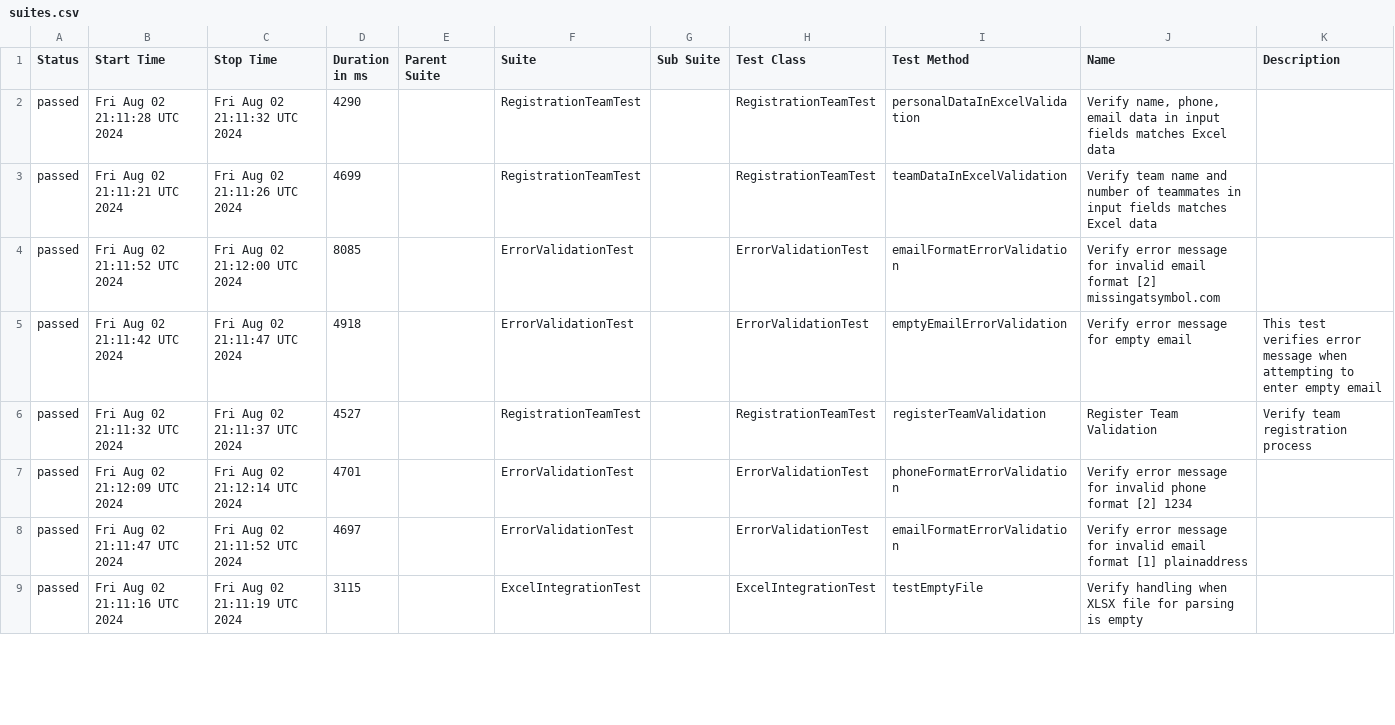
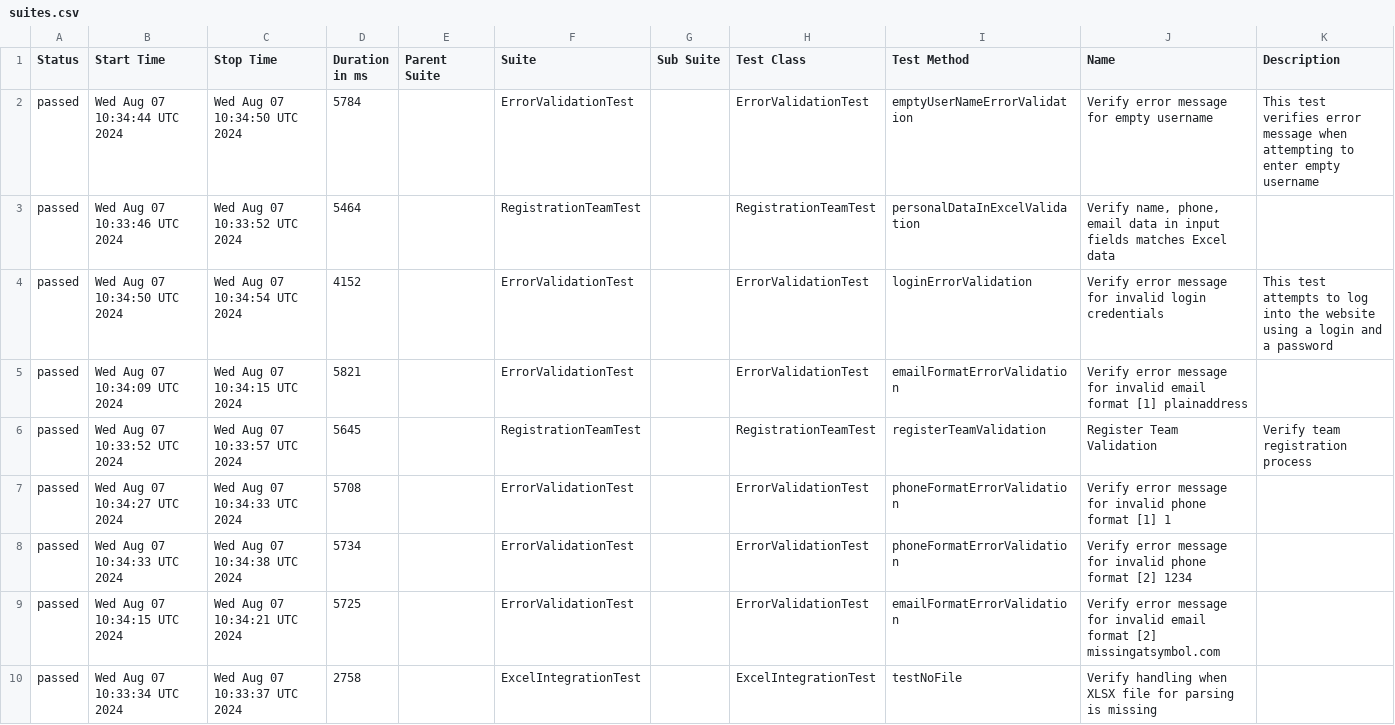
Before and after one commit to DaryaAndreyuk/music-quiz-automation, a CSV file: data/suites.csv, drawn as a sheet; only a part is shown; the diff covers the shown part only.

```diff
--- a/data/suites.csv
+++ b/data/suites.csv
@@ -1,9 +1,10 @@
 "Status","Start Time","Stop Time","Duration in ms","Parent Suite","Suite","Sub Suite","Test Class","Test Method","Name","Description"
-"passed","Fri Aug 02 21:11:28 UTC 2024","Fri Aug 02 21:11:32 UTC 2024","4290","","RegistrationTeamTest","","RegistrationTeamTest","personalDataInExcelValidation","Verify name, phone, email data in input fields matches Excel data",""
-"passed","Fri Aug 02 21:11:21 UTC 2024","Fri Aug 02 21:11:26 UTC 2024","4699","","RegistrationTeamTest","","RegistrationTeamTest","teamDataInExcelValidation","Verify team name and number of teammates in input fields matches Excel data",""
-"passed","Fri Aug 02 21:11:52 UTC 2024","Fri Aug 02 21:12:00 UTC 2024","8085","","ErrorValidationTest","","ErrorValidationTest","emailFormatErrorValidation","Verify error message for invalid email format [2] missingatsymbol.com",""
-"passed","Fri Aug 02 21:11:42 UTC 2024","Fri Aug 02 21:11:47 UTC 2024","4918","","ErrorValidationTest","","ErrorValidationTest","emptyEmailErrorValidation","Verify error message for empty email","This test verifies error message when attempting to enter empty email"
-"passed","Fri Aug 02 21:11:32 UTC 2024","Fri Aug 02 21:11:37 UTC 2024","4527","","RegistrationTeamTest","","RegistrationTeamTest","registerTeamValidation","Register Team Validation","Verify team registration process"
-"passed","Fri Aug 02 21:12:09 UTC 2024","Fri Aug 02 21:12:14 UTC 2024","4701","","ErrorValidationTest","","ErrorValidationTest","phoneFormatErrorValidation","Verify error message for invalid phone format [2] 1234",""
-"passed","Fri Aug 02 21:11:47 UTC 2024","Fri Aug 02 21:11:52 UTC 2024","4697","","ErrorValidationTest","","ErrorValidationTest","emailFormatErrorValidation","Verify error message for invalid email format [1] plainaddress",""
-"passed","Fri Aug 02 21:11:16 UTC 2024","Fri Aug 02 21:11:19 UTC 2024","3115","","ExcelIntegrationTest","","ExcelIntegrationTest","testEmptyFile","Verify handling when XLSX file for parsing is empty",""
+"passed","Wed Aug 07 10:34:44 UTC 2024","Wed Aug 07 10:34:50 UTC 2024","5784","","ErrorValidationTest","","ErrorValidationTest","emptyUserNameErrorValidation","Verify error message for empty username","This test verifies error message when attempting to enter empty username"
+"passed","Wed Aug 07 10:33:46 UTC 2024","Wed Aug 07 10:33:52 UTC 2024","5464","","RegistrationTeamTest","","RegistrationTeamTest","personalDataInExcelValidation","Verify name, phone, email data in input fields matches Excel data",""
+"passed","Wed Aug 07 10:34:50 UTC 2024","Wed Aug 07 10:34:54 UTC 2024","4152","","ErrorValidationTest","","ErrorValidationTest","loginErrorValidation","Verify error message for invalid login credentials","This test attempts to log into the website using a login and a password"
+"passed","Wed Aug 07 10:34:09 UTC 2024","Wed Aug 07 10:34:15 UTC 2024","5821","","ErrorValidationTest","","ErrorValidationTest","emailFormatErrorValidation","Verify error message for invalid email format [1] plainaddress",""
+"passed","Wed Aug 07 10:33:52 UTC 2024","Wed Aug 07 10:33:57 UTC 2024","5645","","RegistrationTeamTest","","RegistrationTeamTest","registerTeamValidation","Register Team Validation","Verify team registration process"
+"passed","Wed Aug 07 10:34:27 UTC 2024","Wed Aug 07 10:34:33 UTC 2024","5708","","ErrorValidationTest","","ErrorValidationTest","phoneFormatErrorValidation","Verify error message for invalid phone format [1] 1",""
+"passed","Wed Aug 07 10:34:33 UTC 2024","Wed Aug 07 10:34:38 UTC 2024","5734","","ErrorValidationTest","","ErrorValidationTest","phoneFormatErrorValidation","Verify error message for invalid phone format [2] 1234",""
+"passed","Wed Aug 07 10:34:15 UTC 2024","Wed Aug 07 10:34:21 UTC 2024","5725","","ErrorValidationTest","","ErrorValidationTest","emailFormatErrorValidation","Verify error message for invalid email format [2] missingatsymbol.com",""
+"passed","Wed Aug 07 10:33:34 UTC 2024","Wed Aug 07 10:33:37 UTC 2024","2758","","ExcelIntegrationTest","","ExcelIntegrationTest","testNoFile","Verify handling when XLSX file for parsing is missing",""
```
Also changed, not shown: 3 added rows, 4 removed rows and 22 edited cells elsewhere in this file, 32 other files.
